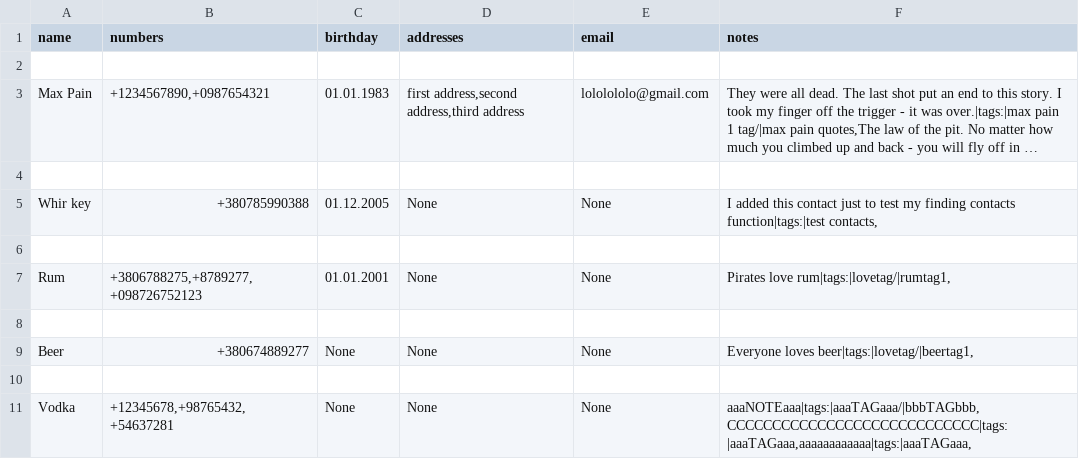
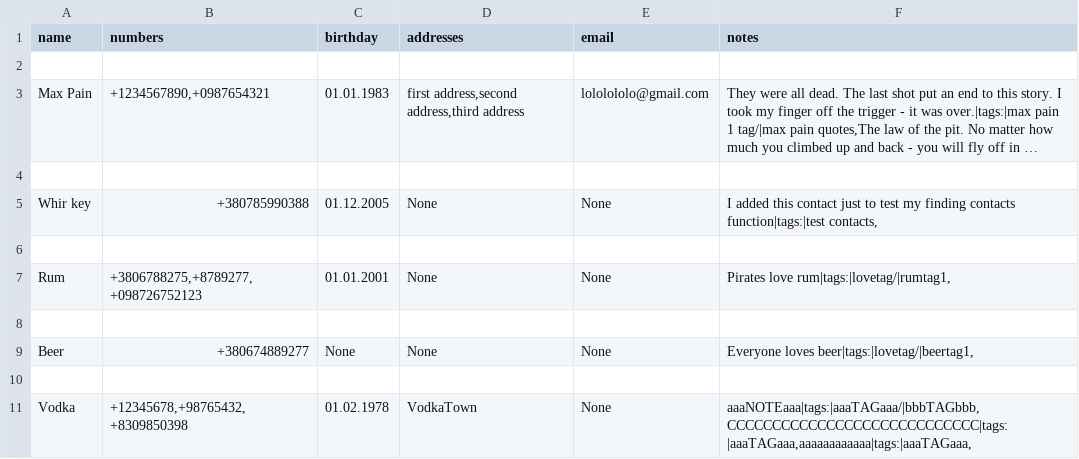
Before and after one commit to dJg-jpeg/Address-Book-with-BlackJack-and-B-tches, a CSV file: contact_book.csv, drawn as a sheet; long unchanged cells end in ….

```diff
--- a/contact_book.csv
+++ b/contact_book.csv
@@ -10,2 +10,2 @@ Beer,+380674889277,None,None,None,"Everyone loves beer|tags:|lovetag/|beertag1,"
 
-Vodka,"+12345678,+98765432,+54637281",None,None,None,"aaaNOTEaaa|tags:|aaaTAGaaa/|bbbTAGbbb,CCCCCCCCCCCCCCCCCCCCCCCCCCCC|tags:|aaaTAGaaa,aaaaaaaaaaaa|tags:|aaaTAGaaa,"
+Vodka,"+12345678,+98765432,+8309850398",01.02.1978,VodkaTown,None,"aaaNOTEaaa|tags:|aaaTAGaaa/|bbbTAGbbb,CCCCCCCCCCCCCCCCCCCCCCCCCCCC|tags:|aaaTAGaaa,aaaaaaaaaaaa|tags:|aaaTAGaaa,"
```
Also changed, not shown: 5 other files.
